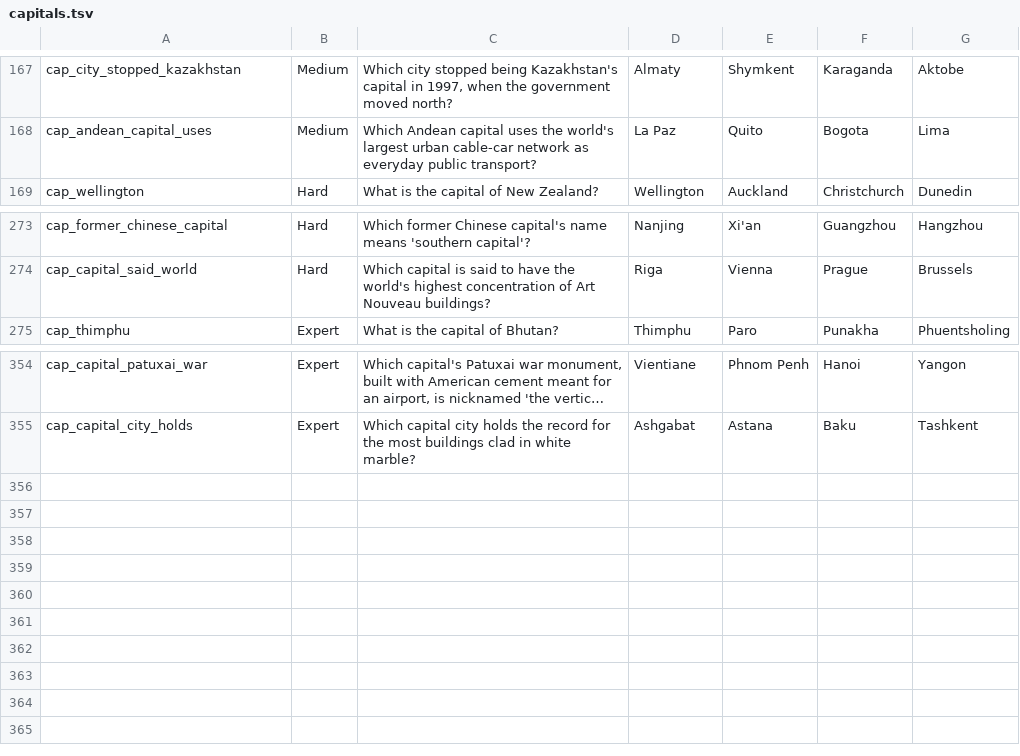
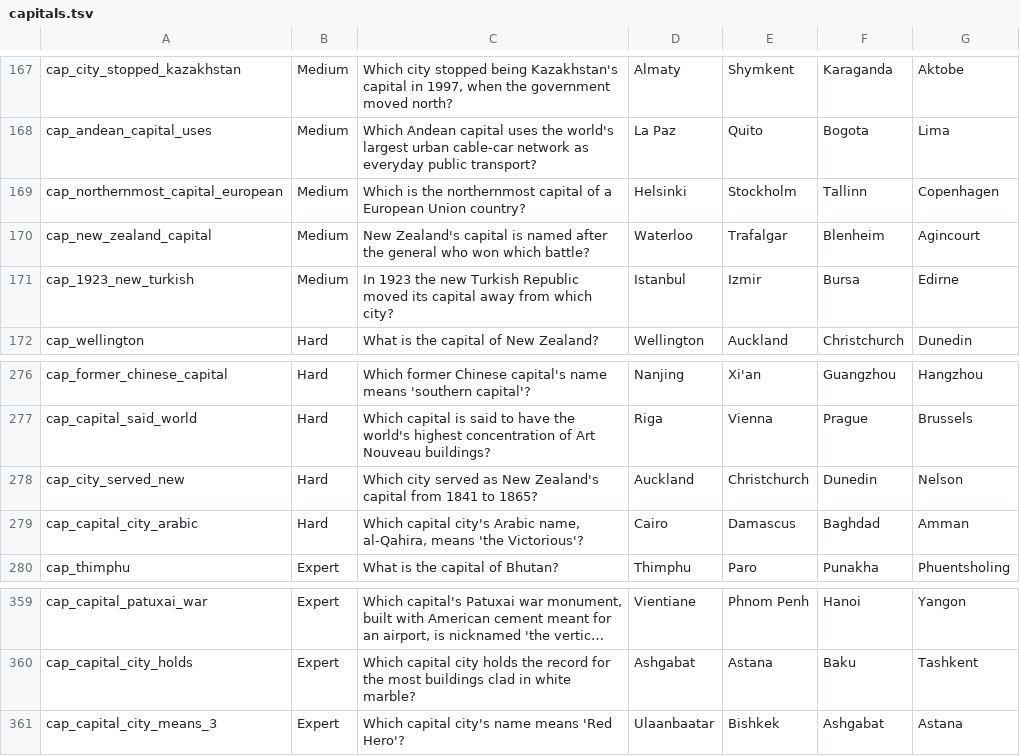
Before and after one commit to AdrianPie/WisdomBound, a TSV file: domain/quizbank/capitals.tsv, drawn as a sheet; only a part is shown, gaps mark what is left out; long unchanged cells end in …; the diff names each change by its address in the sheet, - before the commit and + after, or states it on an @@ line.

```diff
--- a/domain/quizbank/capitals.tsv
+++ b/domain/quizbank/capitals.tsv
+row 169: cap_northernmost_capital_european | Medium | Which is the northernmost capital of a European Union country? | Helsinki | Stockholm | Tallinn | Copenhagen
+row 170: cap_new_zealand_capital | Medium | New Zealand's capital is named after the general who won which battle? | Waterloo | Trafalgar | Blenheim | Agincourt
+row 171: cap_1923_new_turkish | Medium | In 1923 the new Turkish Republic moved its capital away from which city? | Istanbul | Izmir | Bursa | Edirne
+row 278: cap_city_served_new | Hard | Which city served as New Zealand's capital from 1841 to 1865? | Auckland | Christchurch | Dunedin | Nelson
+row 279: cap_capital_city_arabic | Hard | Which capital city's Arabic name, al-Qahira, means 'the Victorious'? | Cairo | Damascus | Baghdad | Amman
+row 361: cap_capital_city_means_3 | Expert | Which capital city's name means 'Red Hero'? | Ulaanbaatar | Bishkek | Ashgabat | Astana
```
Also changed, not shown: domain/quizbank/literature.tsv, domain/quizbank/poland.tsv, 9 other files.
